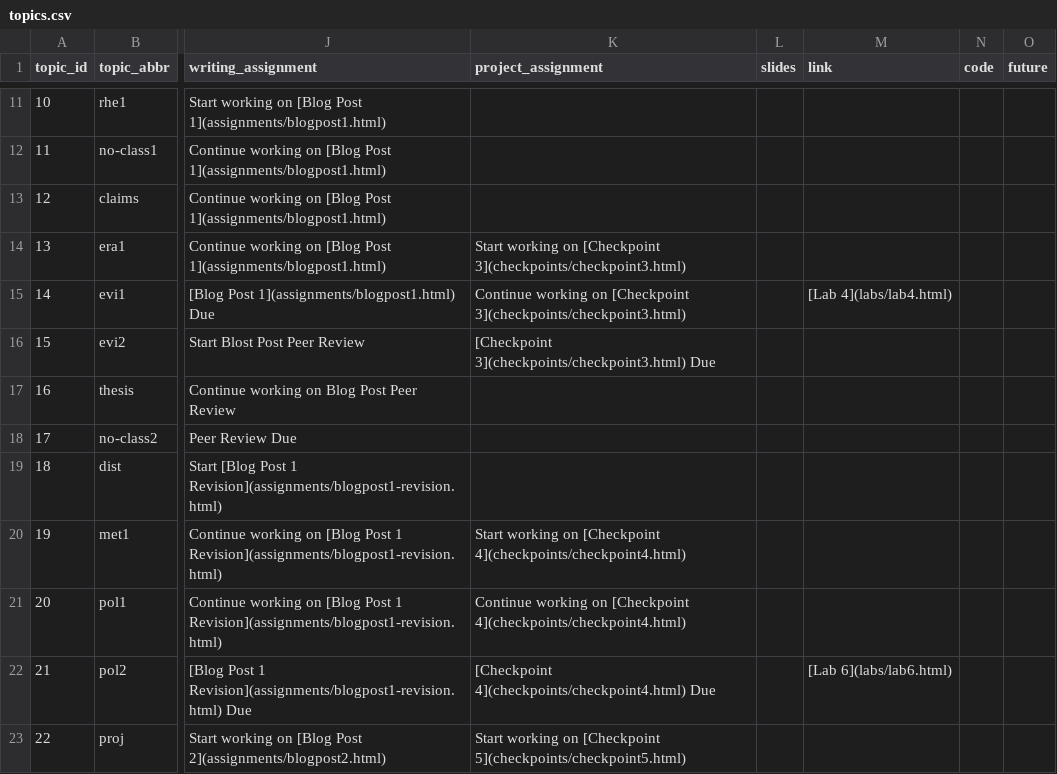
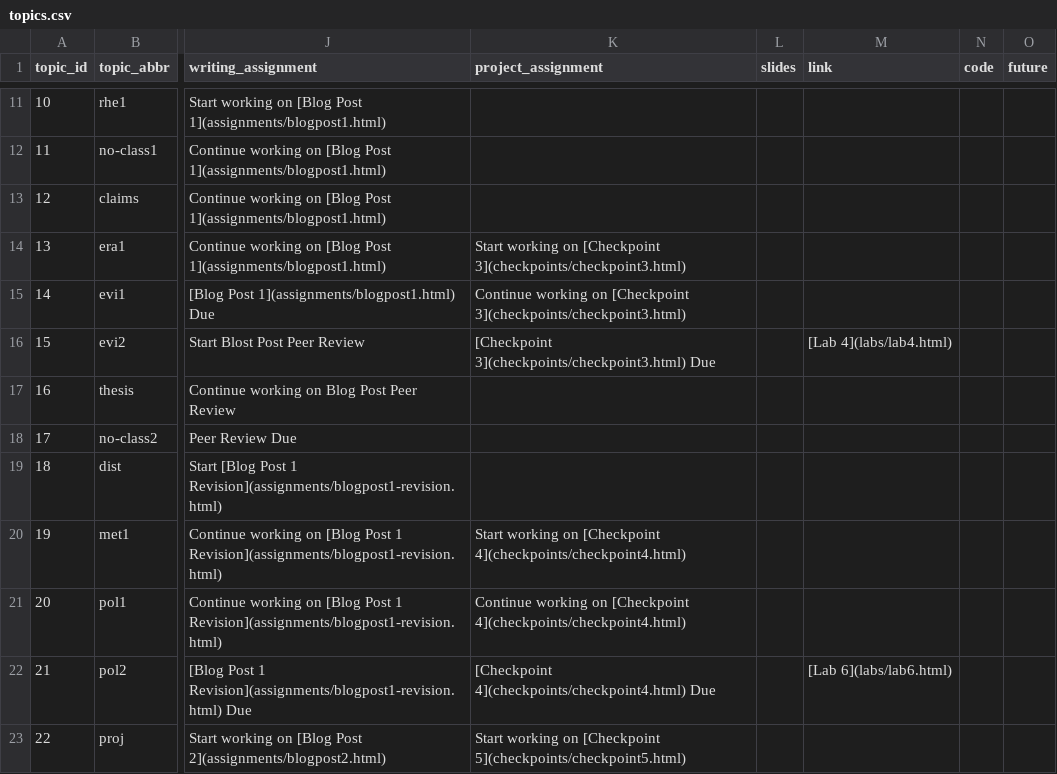
Before and after one commit to fys-189/public-website-fall-23, a CSV file: data/topics.csv, drawn as a sheet; only a part is shown, gaps mark what is left out; the diff names each change by its address in the sheet, - before the commit and + after, or states it on an @@ line.

```diff
--- a/data/topics.csv
+++ b/data/topics.csv
-M15 (link): [Lab 4](labs/lab4.html)
+M15 (link): (empty)
-M16 (link): (empty)
+M16 (link): [Lab 4](labs/lab4.html)
```
Also changed, not shown: 3 other files.
